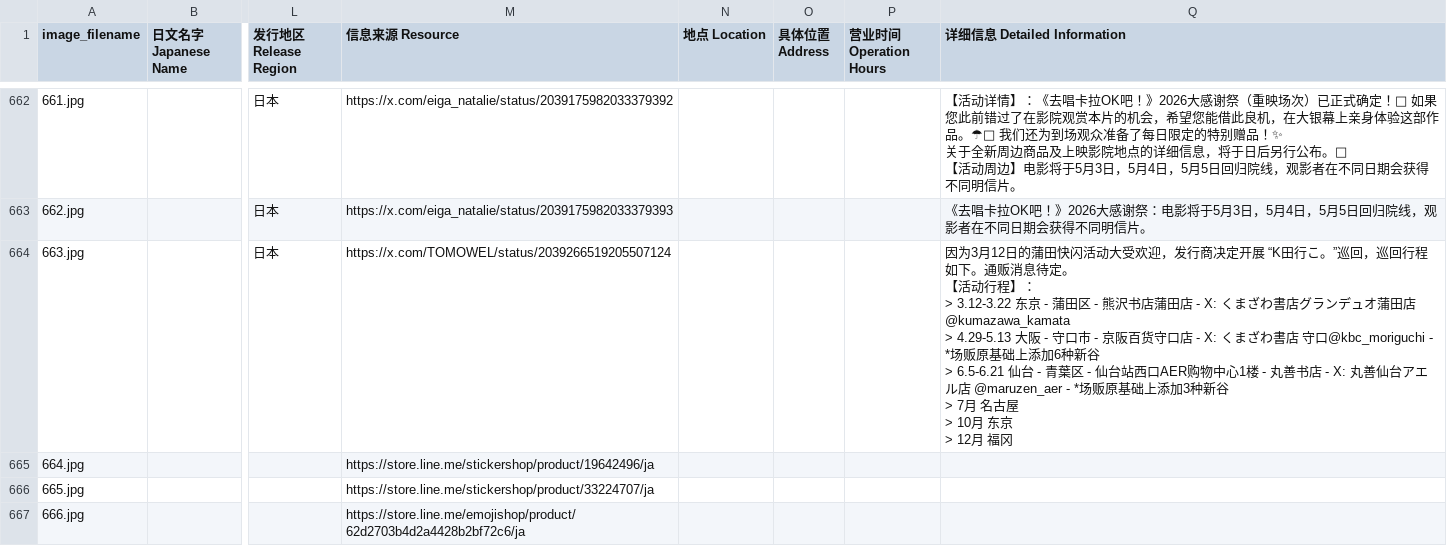
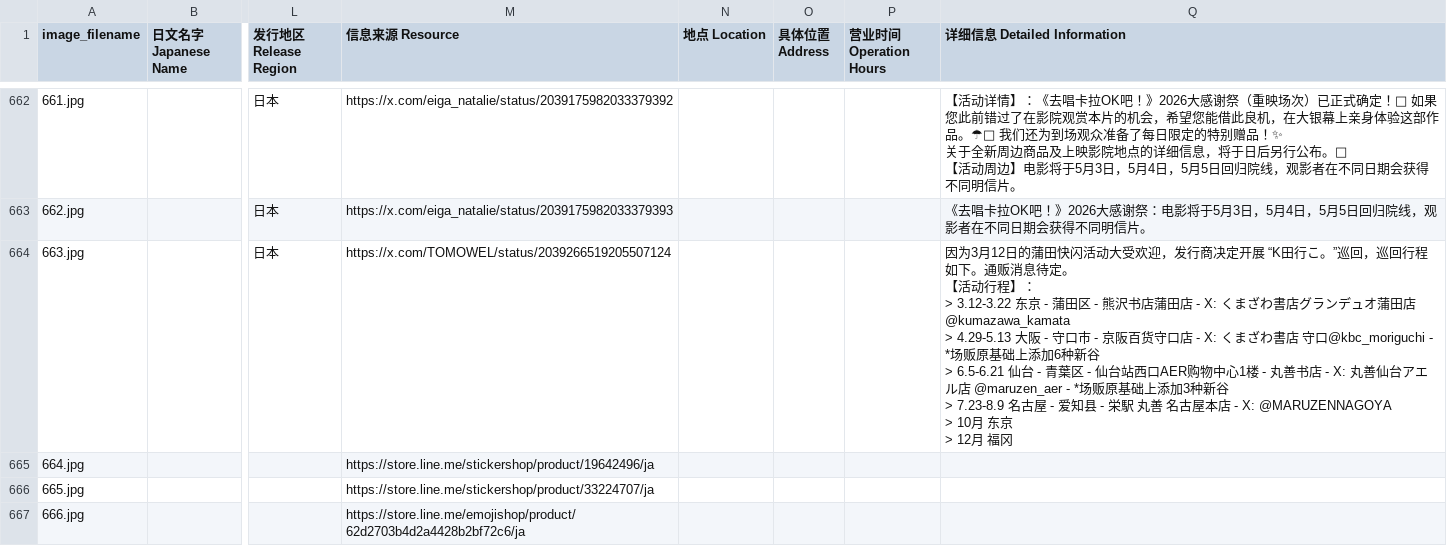
Before and after one commit to DaikonJade/HSS-IKO, a CSV file: data.csv, drawn as a sheet; only a part is shown, gaps mark what is left out; ↵ is a line break in a cell; the diff names each change by its address in the sheet, - before the commit and + after, or states it on an @@ line.

Commit message:
Add files via upload

```diff
--- a/data.csv
+++ b/data.csv
-Q664 (详细信息 Detailed Information): …新谷 ↵ > 7月 名古屋 ↵ > 10月…
+Q664 (详细信息 Detailed Information): …新谷 ↵ > 7.23-8.9 名古屋 - 爱知县 - 栄駅 丸善 名古屋本店 - X: @MARUZENNAGOYA ↵ > 10月…
```
